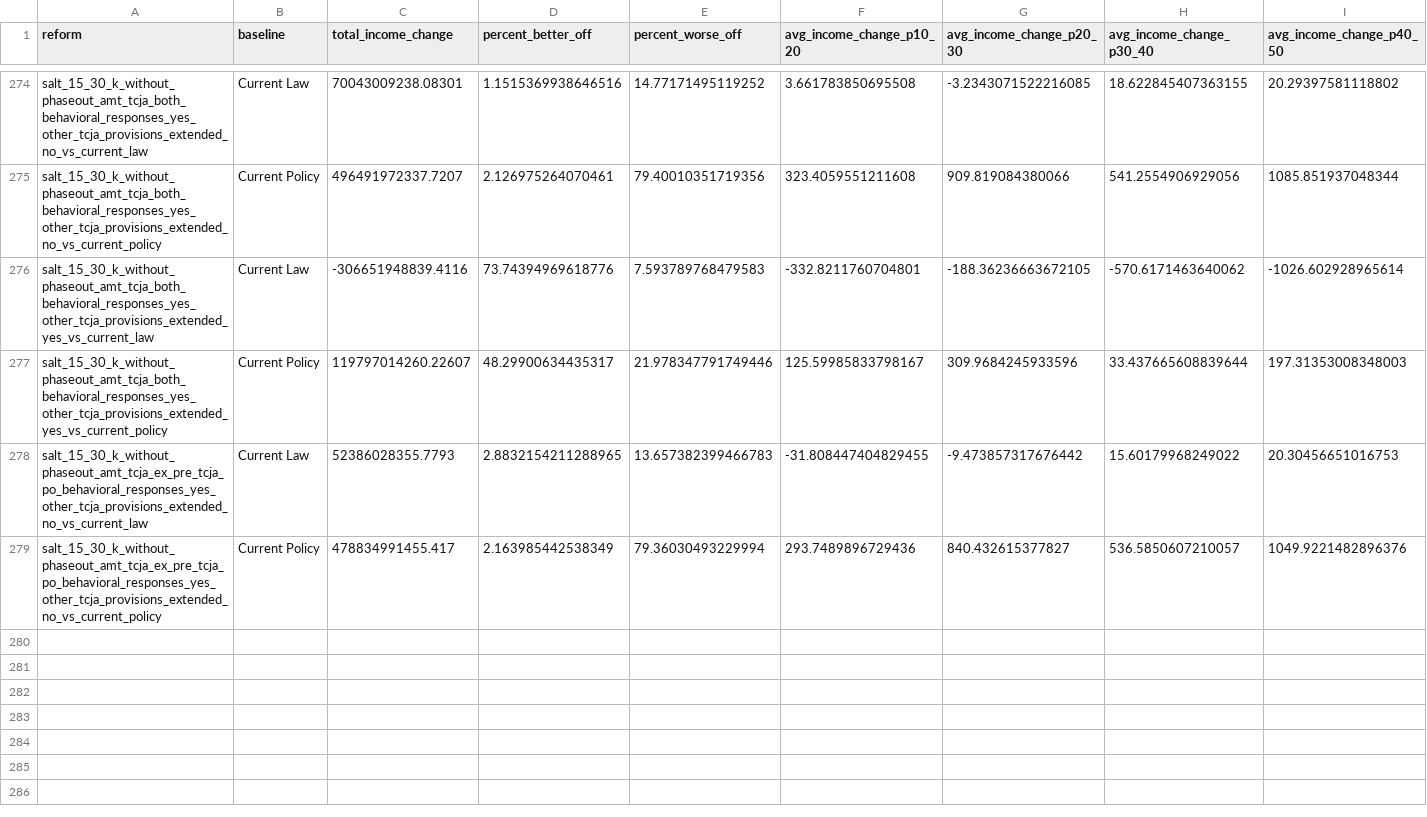
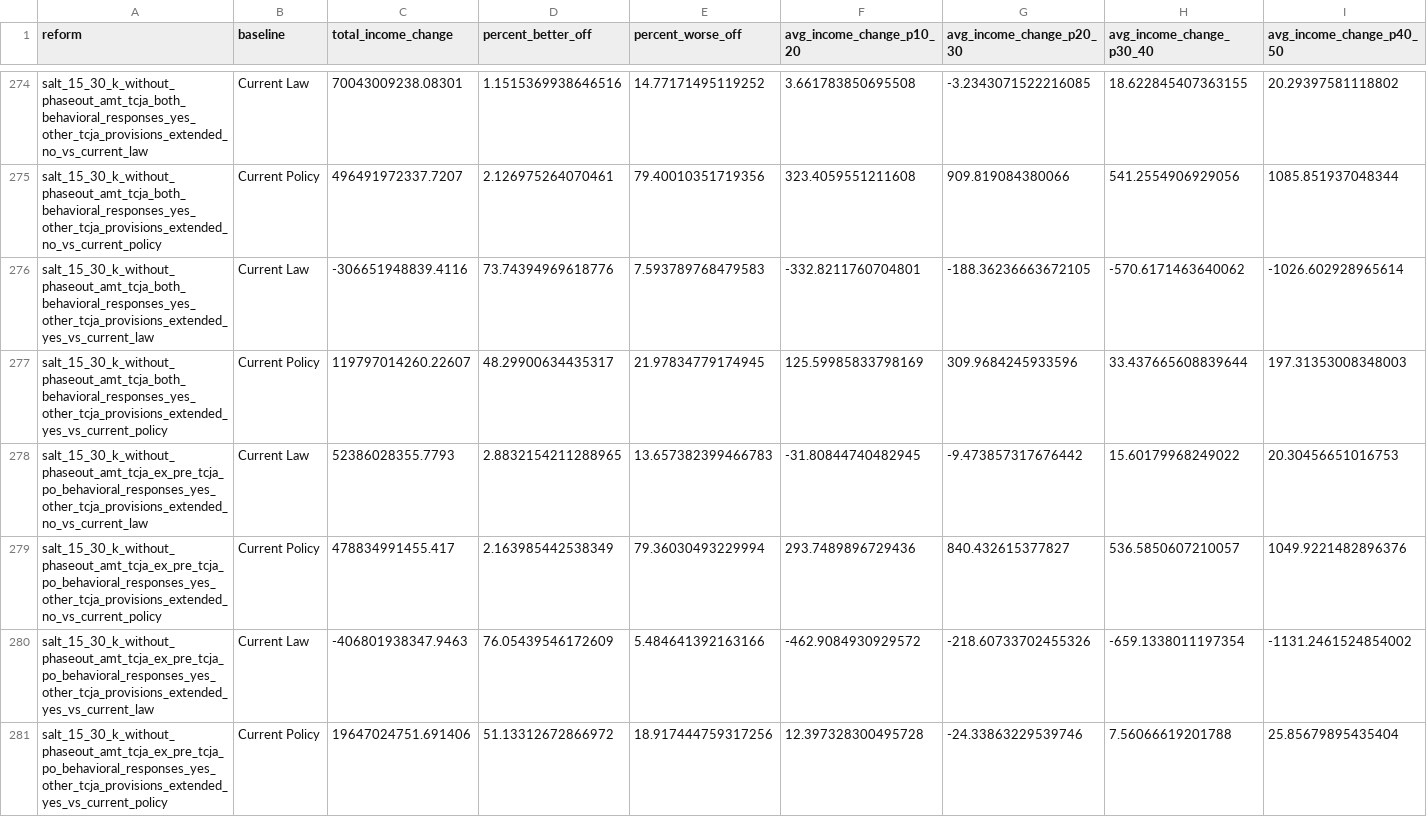
Before and after one commit to PolicyEngine/salt-amt-calculator, a CSV file: nationwide_impacts/data/impacts.csv, drawn as a sheet; only a part is shown, gaps mark what is left out; rows hold the shown columns only; the diff names each change by its address in the sheet, - before the commit and + after, or states it on an @@ line.

```diff
--- a/nationwide_impacts/data/impacts.csv
+++ b/nationwide_impacts/data/impacts.csv
-E277 (percent_worse_off): 21.978347791749446
+E277 (percent_worse_off): 21.97834779174945
-F277 (avg_income_change_p10_20): 125.59985833798167
+F277 (avg_income_change_p10_20): 125.59985833798169
-F278 (avg_income_change_p10_20): -31.808447404829455
+F278 (avg_income_change_p10_20): -31.80844740482945
+row 280: salt_15_30_k_without_phaseout_amt_tcja_ex_pre_tcja_po_behavioral_responses_yes_other_tcja_provisions_extended_yes_vs_current_law | Current Law | -406801938347.9463 | 76.05439546172609 | 5.484641392163166 | -462.9084930929572 | -218.60733702455326 | -659.1338011197354 | -1131.2461524854002
+row 281: salt_15_30_k_without_phaseout_amt_tcja_ex_pre_tcja_po_behavioral_responses_yes_other_tcja_provisions_extended_yes_vs_current_policy | Current Policy | 19647024751.691406 | 51.13312672866972 | 18.917444759317256 | 12.397328300495728 | -24.33863229539746 | 7.56066619201788 | 25.85679895435404
```
Also changed, not shown: 6 other files.
